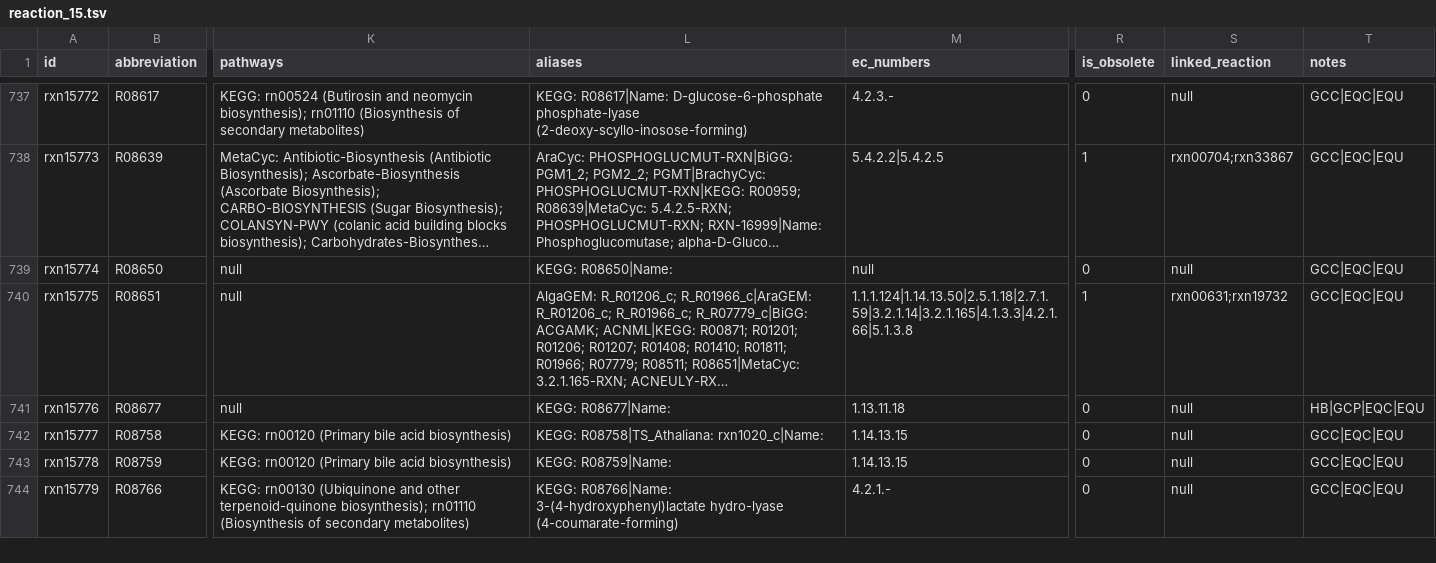
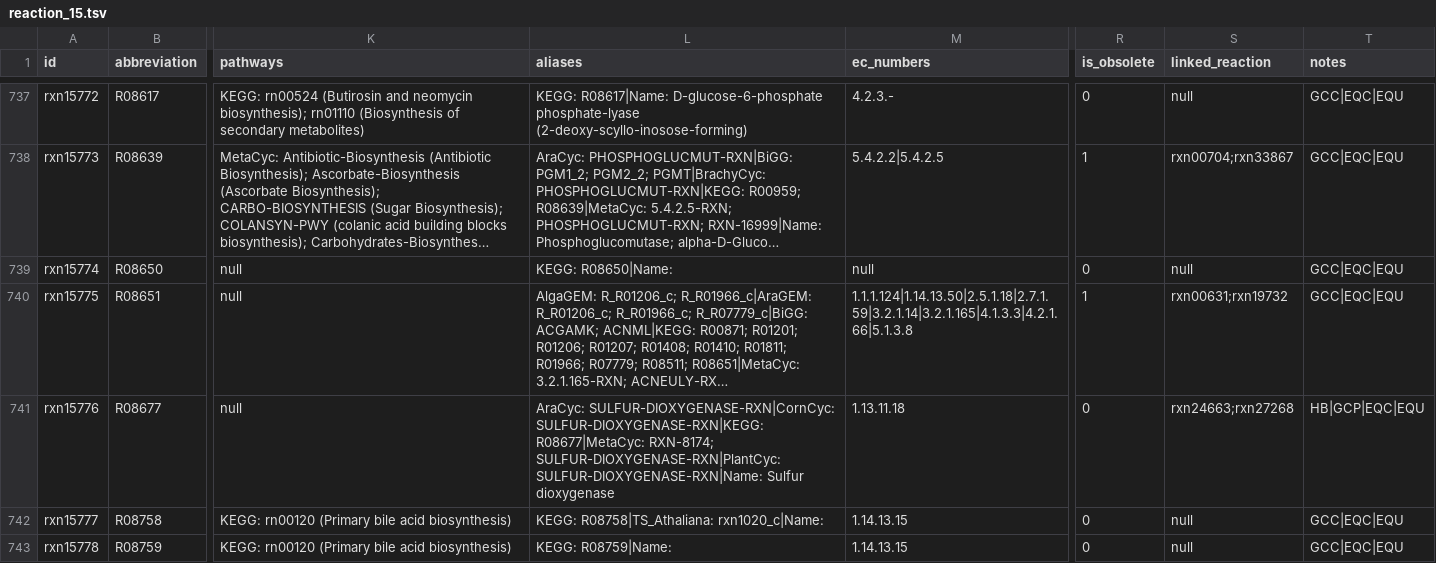
Before and after one commit to ModelSEED/ModelSEEDDatabase, a TSV file: Biochemistry/reaction_15.tsv, drawn as a sheet; only a part is shown, gaps mark what is left out; the shorter side is filled out with more unchanged rows; long unchanged cells end in …; the diff names each change by its address in the sheet, - before the commit and + after, or states it on an @@ line.

```diff
--- a/Biochemistry/reaction_15.tsv
+++ b/Biochemistry/reaction_15.tsv
-L741 (aliases): KEGG: R08677|Name:
+L741 (aliases): AraCyc: SULFUR-DIOXYGENASE-RXN|CornCyc: SULFUR-DIOXYGENASE-RXN|KEGG: R08677|MetaCyc: RXN-8174; SULFUR-DIOXYGENASE-RXN|PlantCyc: SULFUR-DIOXYGENASE-RXN|Name: Sulfur dioxygenase
-S741 (linked_reaction): null
+S741 (linked_reaction): rxn24663;rxn27268
```
Also changed, not shown: Biochemistry/compound_27.tsv, Biochemistry/reaction_05.tsv, 44 other files.
